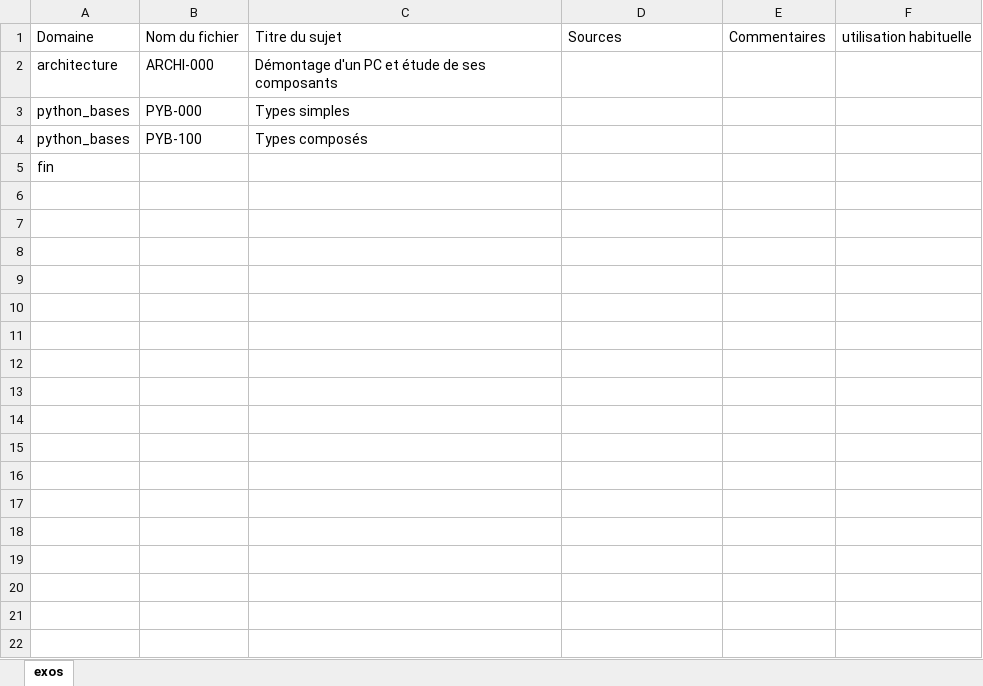
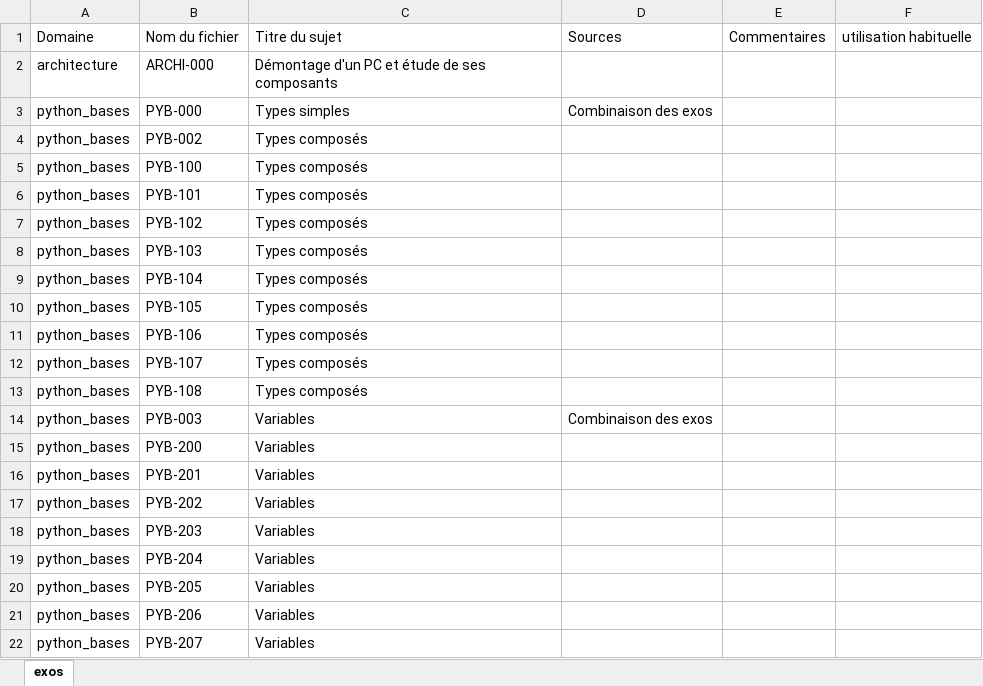
Before and after one commit to xpessoles/Informatique_MPSI, an Excel workbook: inventaire_exos.xlsx, sheet exos, drawn as a sheet; only a part is shown; the shorter side is filled out with more unchanged rows; values as stored, in another font and other column widths than the file's, no borders; the diff covers the shown part only; the diff names each change by its address in the sheet, - before the commit and + after, or states it on an @@ line.

```diff
--- a/inventaire_exos.xlsx (sheet exos)
+++ b/inventaire_exos.xlsx (sheet exos)
-D3: (empty)
+D3: Combinaison des exos
+row 4: python_bases | PYB-002 | Types composés
+row 6: python_bases | PYB-101 | Types composés
+row 7: python_bases | PYB-102 | Types composés
+row 8: python_bases | PYB-103 | Types composés
+row 9: python_bases | PYB-104 | Types composés
+row 10: python_bases | PYB-105 | Types composés
+row 11: python_bases | PYB-106 | Types composés
+row 12: python_bases | PYB-107 | Types composés
+row 13: python_bases | PYB-108 | Types composés
+row 14: python_bases | PYB-003 | Variables | Combinaison des exos
+row 15: python_bases | PYB-200 | Variables
+row 16: python_bases | PYB-201 | Variables
+row 17: python_bases | PYB-202 | Variables
+row 18: python_bases | PYB-203 | Variables
+row 19: python_bases | PYB-204 | Variables
+row 20: python_bases | PYB-205 | Variables
+row 21: python_bases | PYB-206 | Variables
+row 22: python_bases | PYB-207 | Variables
```
Also changed, not shown: 11 added rows elsewhere in this sheet, progression_2019_2020_IPT_MPSI.xlsx, 32 other files.
